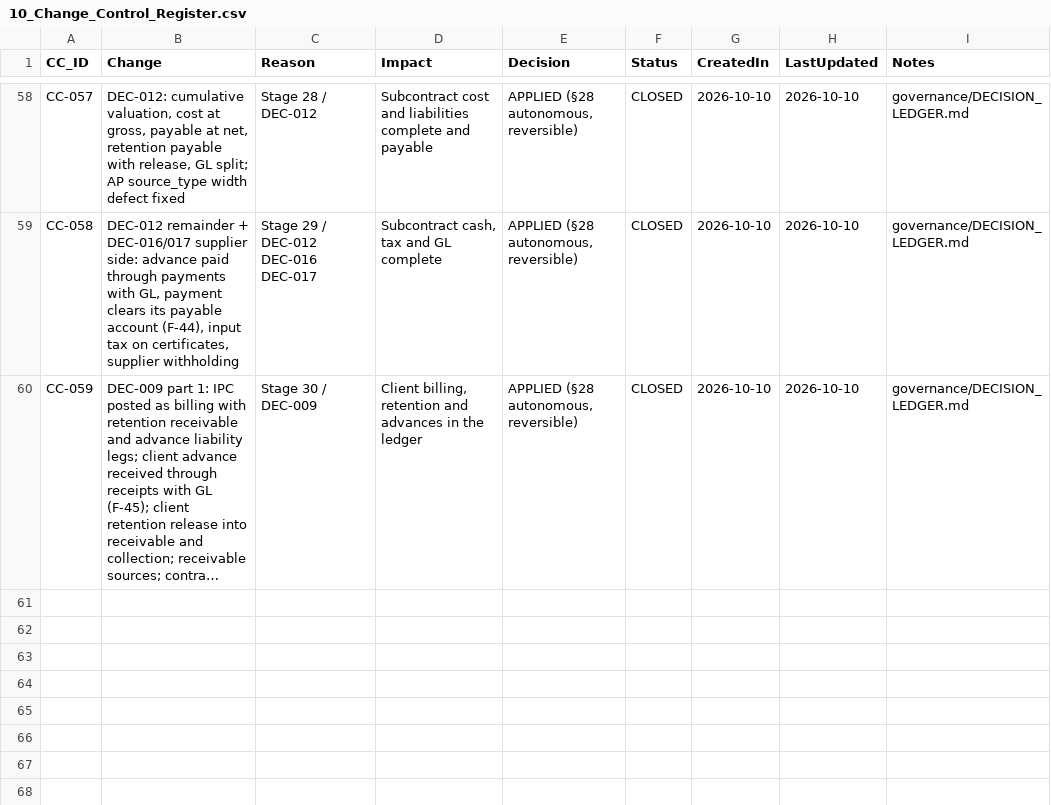
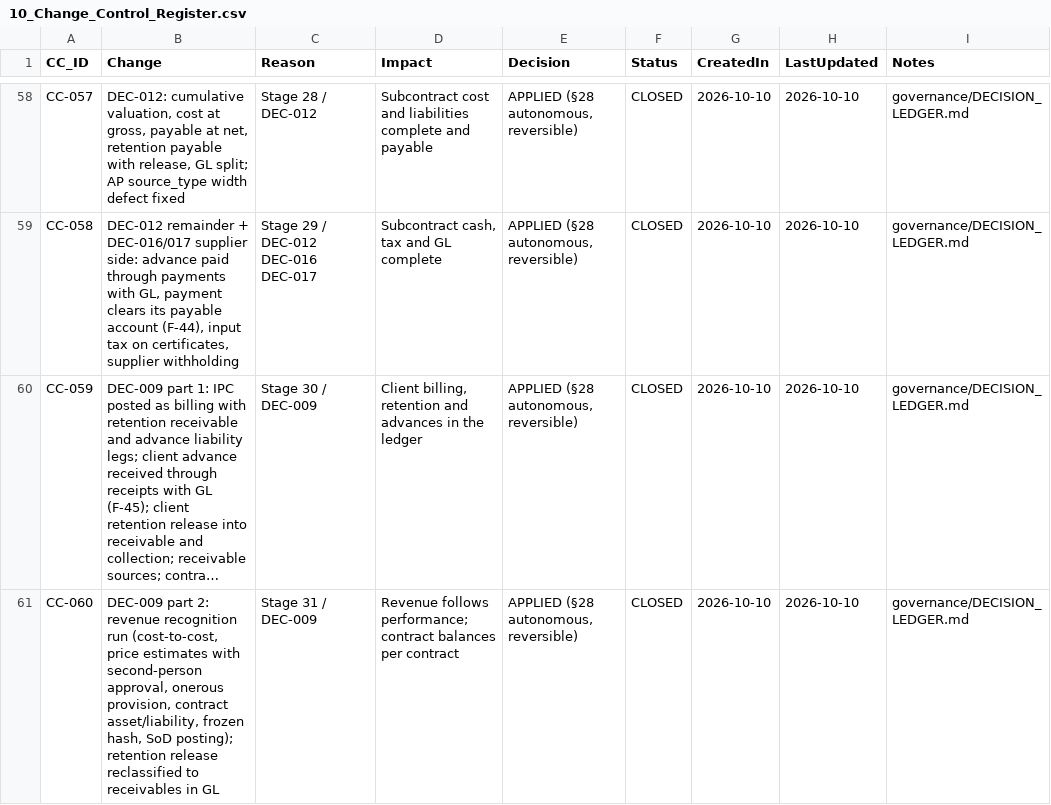
Before and after one commit to krvng5c6t9-rgb/-MISHEL-CONSTRUCTION-INTELLIGENCE-PLATFORM, a CSV file: governance/registers/10_Change_Control_Register.csv, drawn as a sheet; only a part is shown, gaps mark what is left out; long unchanged cells end in …; the diff names each change by its address in the sheet, - before the commit and + after, or states it on an @@ line.

```diff
--- a/governance/registers/10_Change_Control_Register.csv
+++ b/governance/registers/10_Change_Control_Register.csv
+row 61: CC-060 | DEC-009 part 2: revenue recognition run (cost-to-cost, price estimates with second-person approval, onerous provision, contract asset/liability, frozen hash, SoD posting); retention release reclassified to receivables in GL | Stage 31 / DEC-009 | Revenue follows performance; contract balances per contract | APPLIED (§28 autonomous, reversible) | CLOSED | 2026-10-10 | 2026-10-10 | governance/DECISION_LEDGER.md
```
Also changed, not shown: governance/decomposition/GOLDEN_CASE_DECOMPOSITION.csv, 13 other files.
